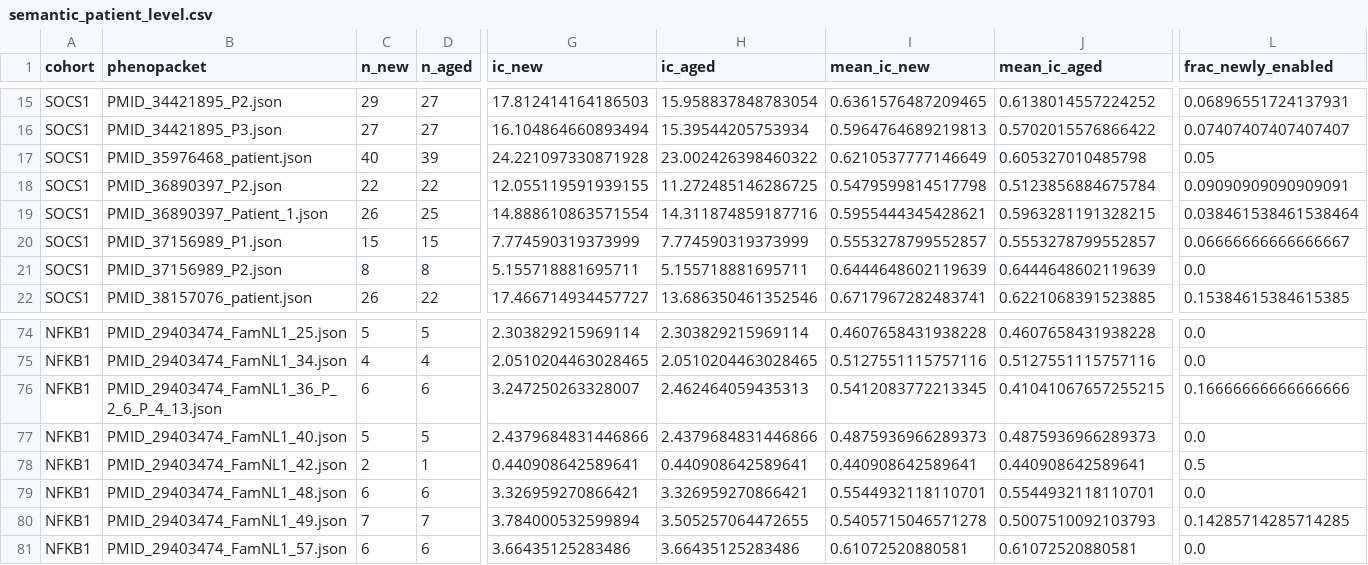
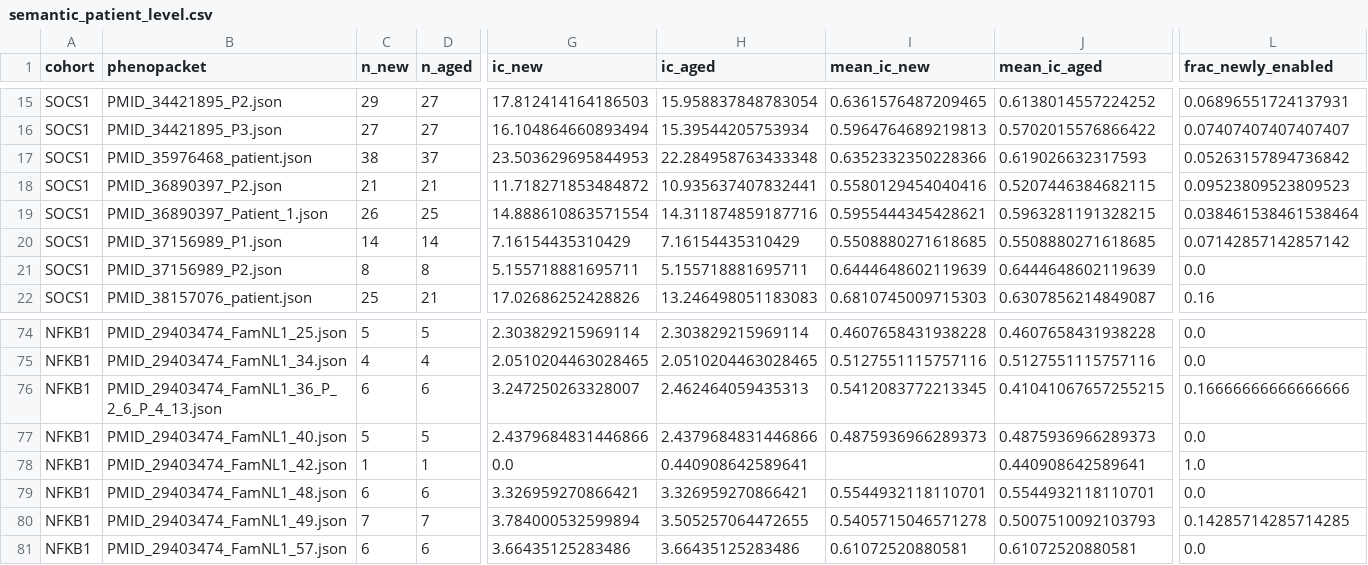
Before and after one commit to P2GX/esid4hpo-analysis, a CSV file: src/analysis/_work/semantic_patient_level.csv, drawn as a sheet; only a part is shown, gaps mark what is left out; the diff covers the shown part only; the diff names each change by its address in the sheet, - before the commit and + after, or states it on an @@ line.

```diff
--- a/src/analysis/_work/semantic_patient_level.csv
+++ b/src/analysis/_work/semantic_patient_level.csv
-C17 (n_new): 40
+C17 (n_new): 38
-D17 (n_aged): 39
+D17 (n_aged): 37
-G17 (ic_new): 24.221097330871928
+G17 (ic_new): 23.503629695844953
-H17 (ic_aged): 23.002426398460322
+H17 (ic_aged): 22.284958763433348
-I17 (mean_ic_new): 0.6210537777146649
+I17 (mean_ic_new): 0.6352332350228366
-J17 (mean_ic_aged): 0.605327010485798
+J17 (mean_ic_aged): 0.619026632317593
-L17 (frac_newly_enabled): 0.05
+L17 (frac_newly_enabled): 0.05263157894736842
-C18 (n_new): 22
+C18 (n_new): 21
-D18 (n_aged): 22
+D18 (n_aged): 21
-G18 (ic_new): 12.055119591939155
+G18 (ic_new): 11.718271853484872
-H18 (ic_aged): 11.272485146286725
+H18 (ic_aged): 10.935637407832441
-I18 (mean_ic_new): 0.5479599814517798
+I18 (mean_ic_new): 0.5580129454040416
-J18 (mean_ic_aged): 0.5123856884675784
+J18 (mean_ic_aged): 0.5207446384682115
-L18 (frac_newly_enabled): 0.09090909090909091
+L18 (frac_newly_enabled): 0.09523809523809523
-C20 (n_new): 15
+C20 (n_new): 14
-D20 (n_aged): 15
+D20 (n_aged): 14
-G20 (ic_new): 7.774590319373999
+G20 (ic_new): 7.16154435310429
-H20 (ic_aged): 7.774590319373999
+H20 (ic_aged): 7.16154435310429
-I20 (mean_ic_new): 0.5553278799552857
+I20 (mean_ic_new): 0.5508880271618685
-J20 (mean_ic_aged): 0.5553278799552857
+J20 (mean_ic_aged): 0.5508880271618685
-L20 (frac_newly_enabled): 0.06666666666666667
+L20 (frac_newly_enabled): 0.07142857142857142
-C22 (n_new): 26
+C22 (n_new): 25
-D22 (n_aged): 22
+D22 (n_aged): 21
-G22 (ic_new): 17.466714934457727
+G22 (ic_new): 17.02686252428826
-H22 (ic_aged): 13.686350461352546
+H22 (ic_aged): 13.246498051183083
-I22 (mean_ic_new): 0.6717967282483741
+I22 (mean_ic_new): 0.6810745009715303
-J22 (mean_ic_aged): 0.6221068391523885
+J22 (mean_ic_aged): 0.6307856214849087
-L22 (frac_newly_enabled): 0.15384615384615385
+L22 (frac_newly_enabled): 0.16
-C78 (n_new): 2
+C78 (n_new): 1
-G78 (ic_new): 0.440908642589641
+G78 (ic_new): 0.0
-I78 (mean_ic_new): 0.440908642589641
+I78 (mean_ic_new): (empty)
-L78 (frac_newly_enabled): 0.5
+L78 (frac_newly_enabled): 1.0
```
Also changed, not shown: 103 edited cells elsewhere in this file, src/analysis/_work/fig3_ic_stats.csv, src/analysis/_work/lirical_ranks_long.csv, 51 other files.
